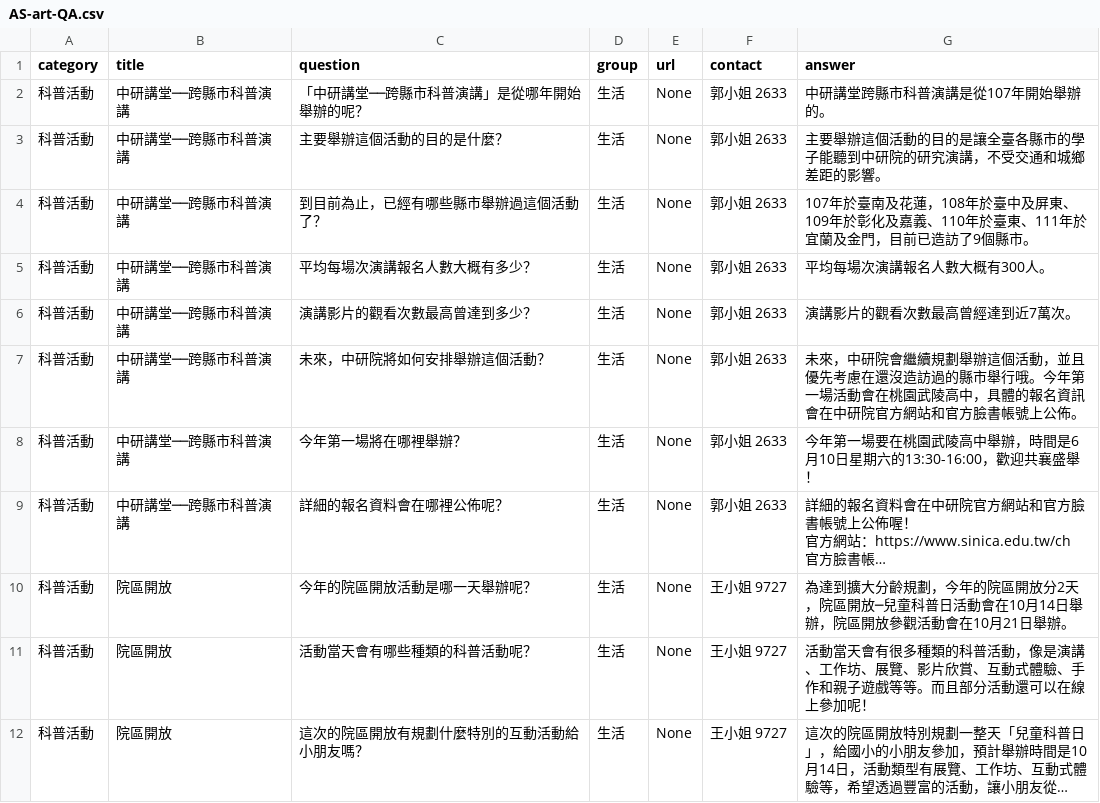
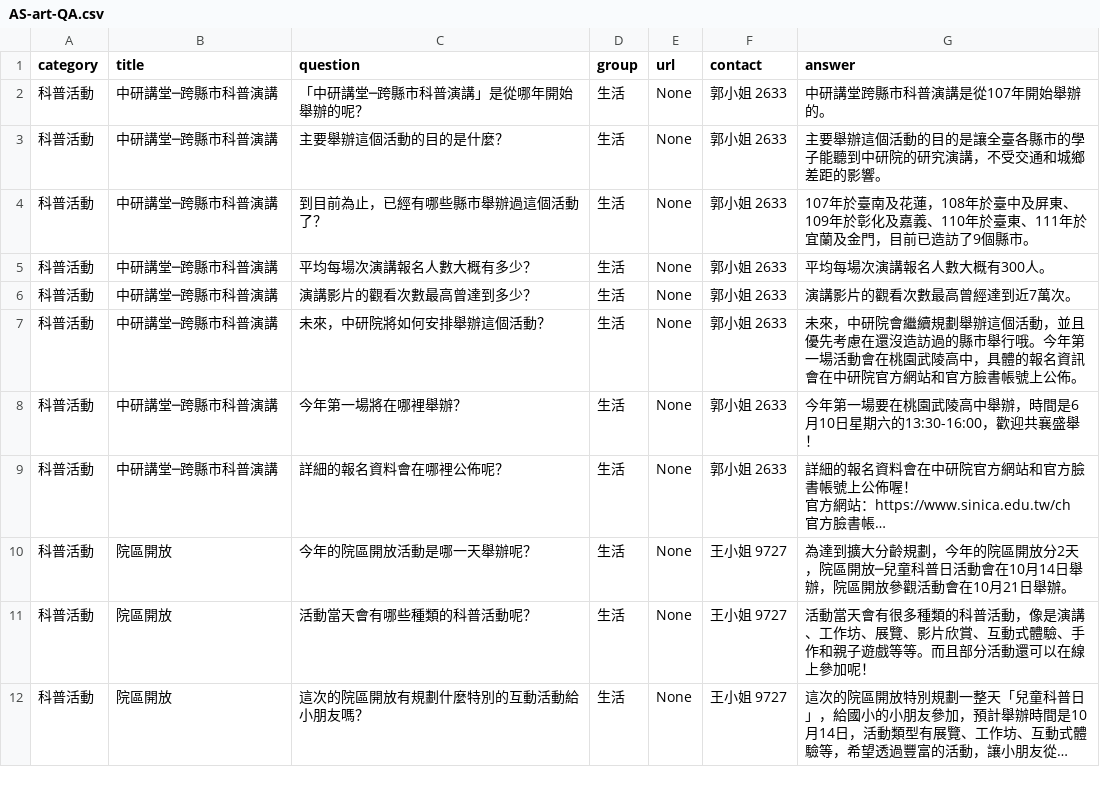
Before and after one commit to AS-AIGC/AS-AIGFAQ, a CSV file: examples/AS-art-QA.csv, drawn as a sheet; only a part is shown; long unchanged cells end in …; the diff names each change by its address in the sheet, - before the commit and + after, or states it on an @@ line.

Commit message:
Add files via upload

```diff
--- a/examples/AS-art-QA.csv
+++ b/examples/AS-art-QA.csv
-B2:B9 (title): 中研講堂──跨縣市科普演講
+B2:B9 (title): 中研講堂─跨縣市科普演講
-C2 (question): 「中研講堂──跨縣市科普演講」是從哪年開始舉辦的呢？
+C2 (question): 「中研講堂─跨縣市科普演講」是從哪年開始舉辦的呢？
```
